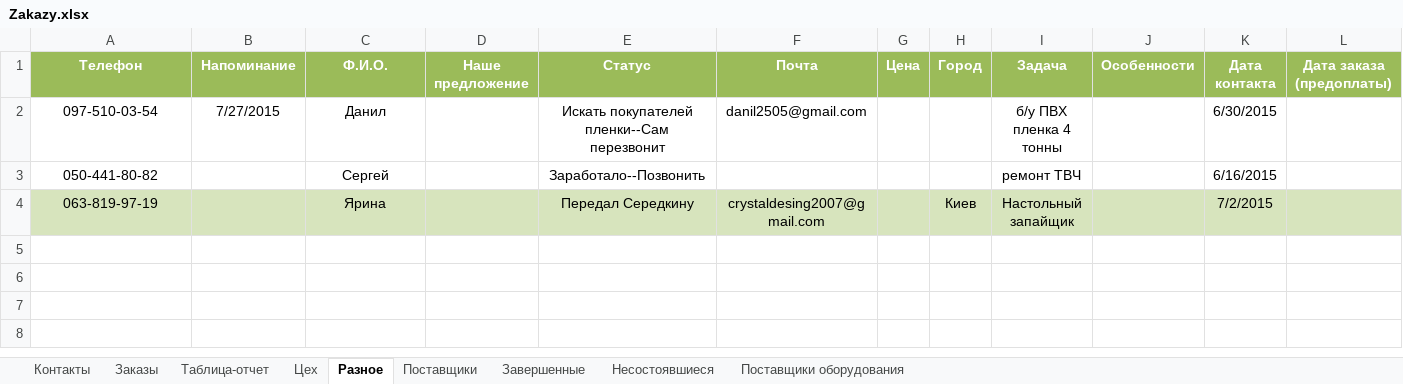
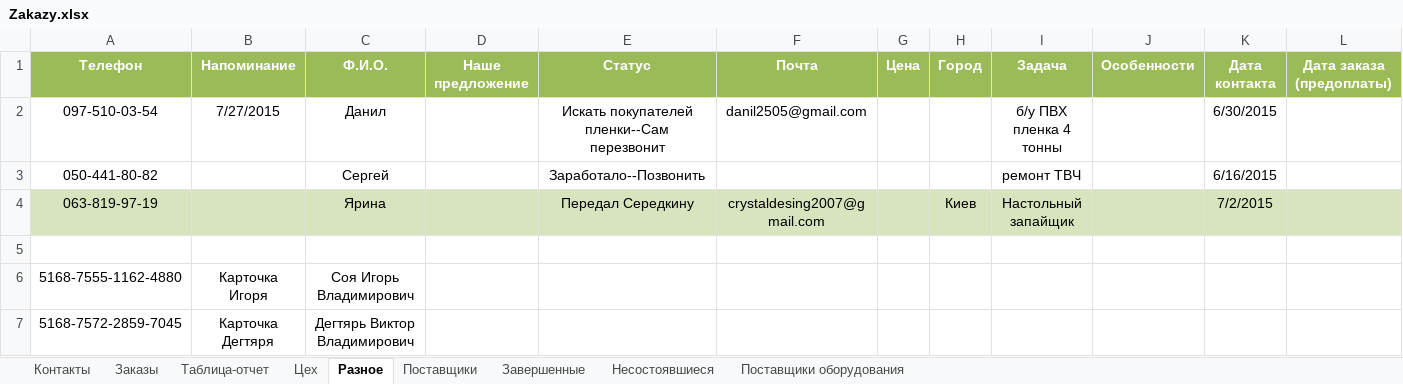
Before and after one commit to novapack/Work, an Excel workbook: Заказы/Zakazy.xlsx, sheet Разное, drawn as a sheet; only a part is shown; values as stored, in another font and other column widths than the file's, no borders; conditional formats not drawn; rows hold the shown columns only; the diff names each change by its address in the sheet, - before the commit and + after, or states it on an @@ line.

```diff
--- a/Заказы/Zakazy.xlsx (sheet Разное)
+++ b/Заказы/Zakazy.xlsx (sheet Разное)
+row 5: (empty)
+row 6: 5168-7555-1162-4880 | Карточка Игоря | Соя Игорь Владимирович
+row 7: 5168-7572-2859-7045 | Карточка Дегтяря | Дегтярь Виктор Владимирович
```
Also changed, not shown: sheet Контакты, sheet Заказы, sheet Поставщики, sheet Таблица-отчет, 24 other files.
